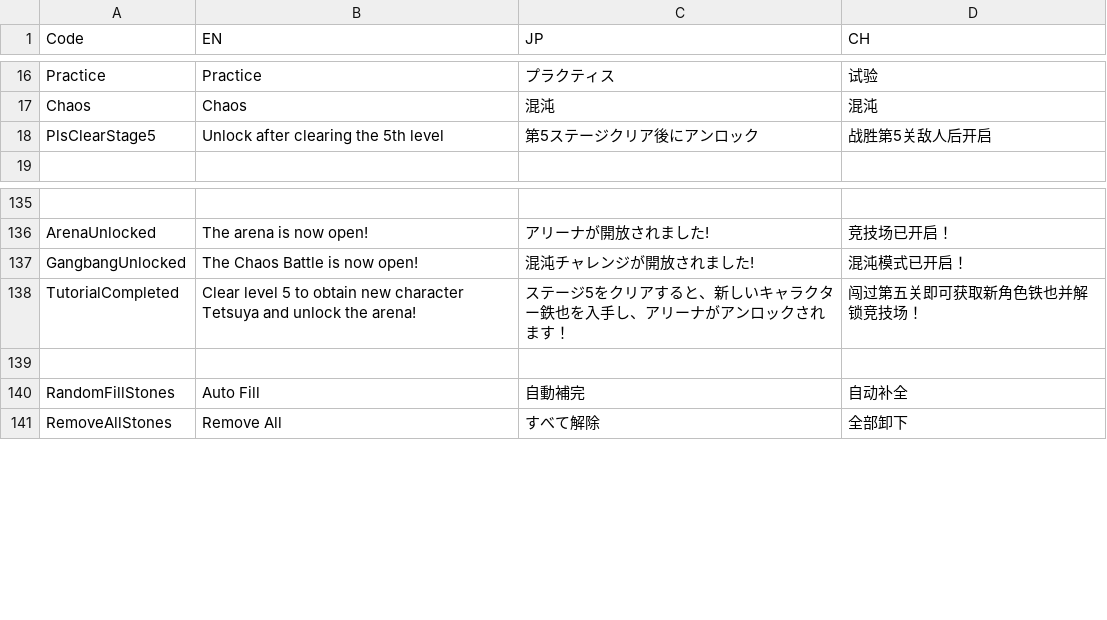
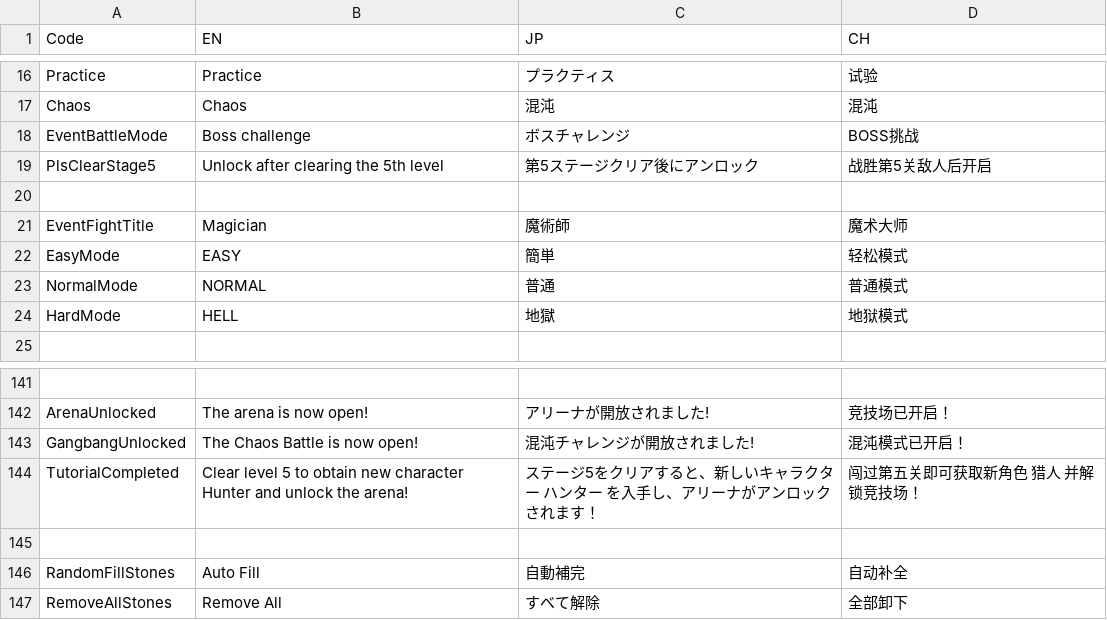
Before and after one commit to bodacheng/PocketStriker, a CSV file: Assets/ExternalAssets/Config/LanguageCode.csv, drawn as a sheet; only a part is shown, gaps mark what is left out.

```diff
--- a/Assets/ExternalAssets/Config/LanguageCode.csv
+++ b/Assets/ExternalAssets/Config/LanguageCode.csv
@@ -17,3 +17,9 @@ Practice,Practice,プラクティス,试验
 Chaos,Chaos,混沌,混沌
+EventBattleMode,Boss challenge,ボスチャレンジ,BOSS挑战
 PlsClearStage5,Unlock after clearing the 5th level,第5ステージクリア後にアンロック,战胜第5关敌人后开启
+,,,
+EventFightTitle,Magician,魔術師,魔术大师
+EasyMode,EASY,簡単,轻松模式
+NormalMode,NORMAL,普通,普通模式
+HardMode,HELL,地獄,地狱模式
 ,,,
@@ -144,3 +150,3 @@ ArenaUnlocked,The arena is now open!,アリーナが開放されました!,竞
 GangbangUnlocked,The Chaos Battle is now open!,混沌チャレンジが開放されました!,混沌模式已开启！
-TutorialCompleted,Clear level 5 to obtain new character Tetsuya and unlock the arena!,ステージ5をクリアすると、新しいキャラクター鉄也を入手し、アリーナがアンロックされます！,闯过第五关即可获取新角色铁也并解锁竞技场！
+TutorialCompleted,Clear level 5 to obtain new character Hunter and unlock the arena!,ステージ5をクリアすると、新しいキャラクター ハンター を入手し、アリーナがアンロックされます！,闯过第五关即可获取新角色 猎人 并解锁竞技场！
 ,,,
```
Also changed, not shown: 59 other files.
